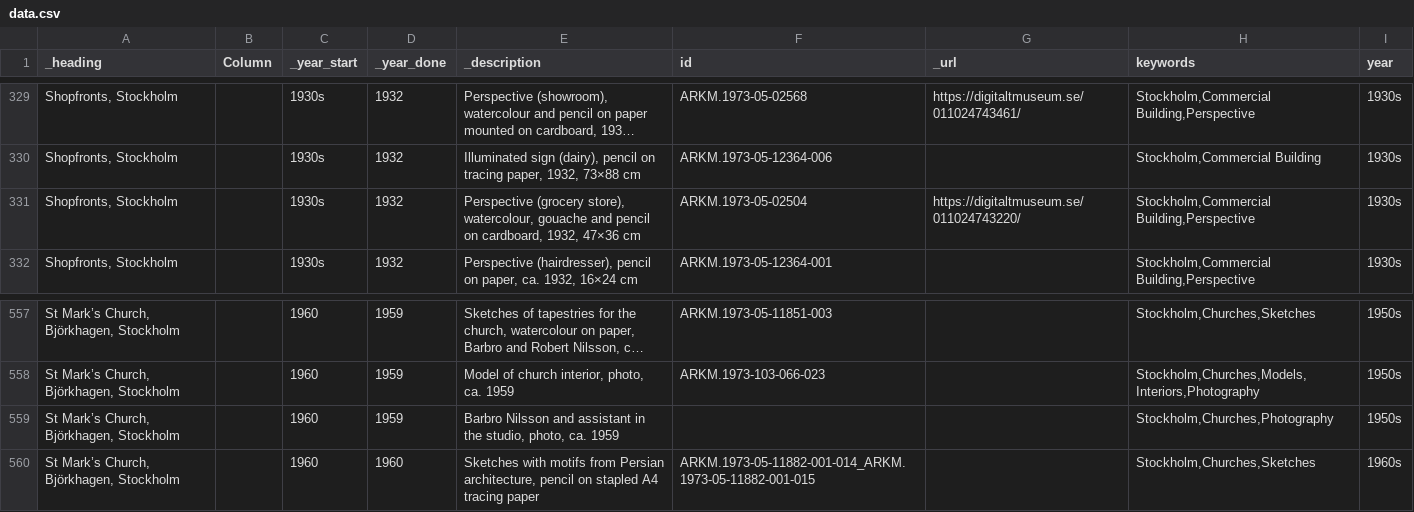
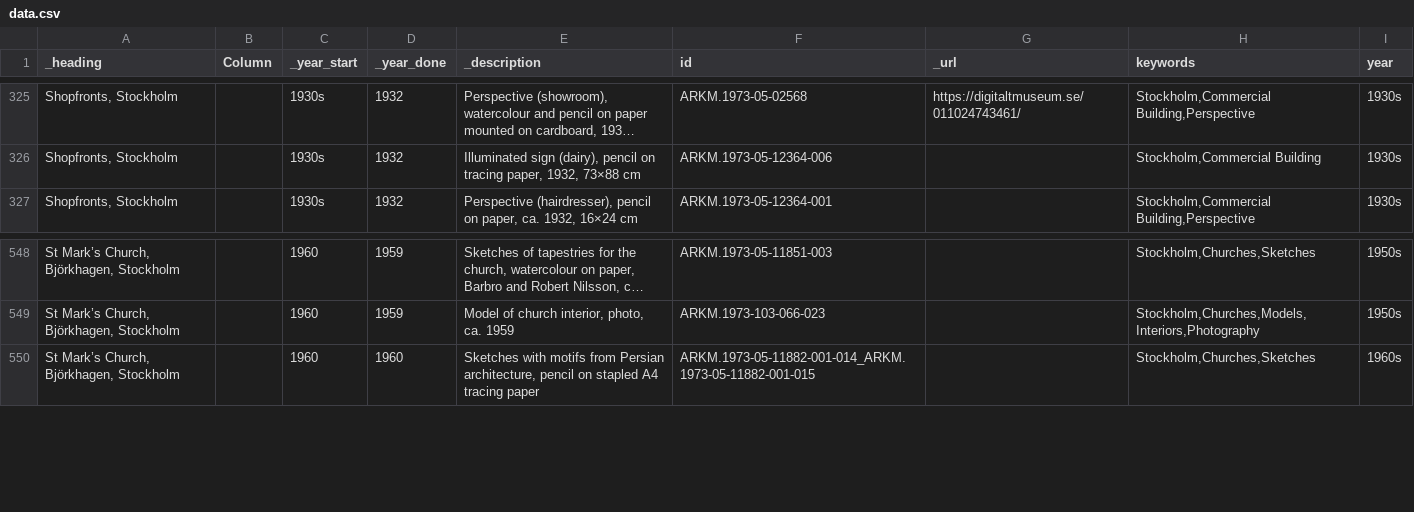
Before and after one commit to Ambrosiani/vikus-viewer-arkdes, a CSV file: data/data.csv, drawn as a sheet; only a part is shown, gaps mark what is left out; long unchanged cells end in …; the diff covers the shown part only; the diff names each change by its address in the sheet, - before the commit and + after, or states it on an @@ line.

```diff
--- a/data/data.csv
+++ b/data/data.csv
-row 331: Shopfronts, Stockholm |  | 1930s | 1932 | Perspective (grocery store), watercolour, gouache and pencil on cardboard, 1932, 47×36 cm | ARKM.1973-05-02504 | https://digitaltmuseum.se/011024743220/ | Stockholm,Commercial Building,Perspective | 1930s
-row 559: St Mark’s Church, Björkhagen, Stockholm |  | 1960 | 1959 | Barbro Nilsson and assistant in the studio, photo, ca. 1959 |  |  | Stockholm,Churches,Photography | 1950s
```
Also changed, not shown: 8 removed rows elsewhere in this file.
